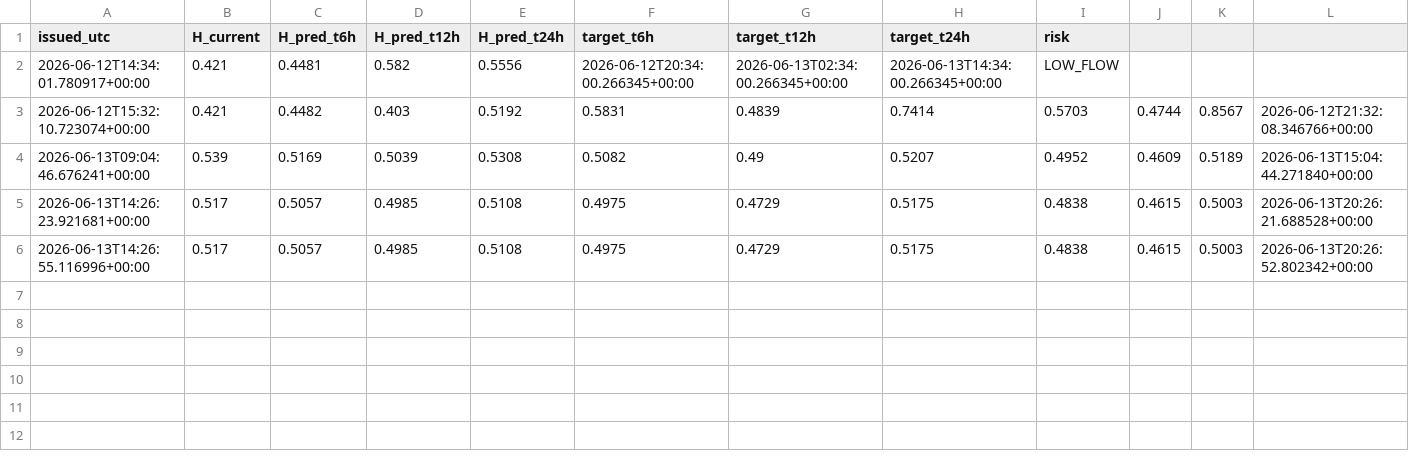
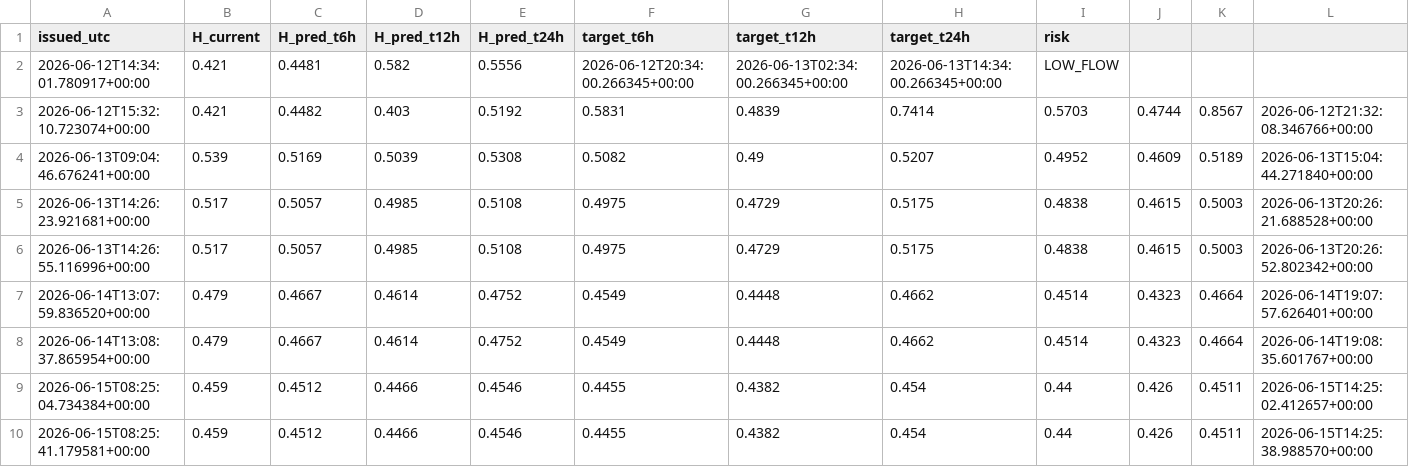
Before and after one commit to Ezhen/wwi-platform, a CSV file: export/csvs/forecast_log_hourly.csv, drawn as a sheet; only a part is shown; rows hold the shown columns only; the diff names each change by its address in the sheet, - before the commit and + after, or states it on an @@ line.

```diff
--- a/export/csvs/forecast_log_hourly.csv
+++ b/export/csvs/forecast_log_hourly.csv
+row 7: 2026-06-14T13:07:59.836520+00:00 | 0.479 | 0.4667 | 0.4614 | 0.4752 | 0.4549 | 0.4448 | 0.4662 | 0.4514 | 0.4323 | 0.4664 | 2026-06-14T19:07:57.626401+00:00
+row 8: 2026-06-14T13:08:37.865954+00:00 | 0.479 | 0.4667 | 0.4614 | 0.4752 | 0.4549 | 0.4448 | 0.4662 | 0.4514 | 0.4323 | 0.4664 | 2026-06-14T19:08:35.601767+00:00
+row 9: 2026-06-15T08:25:04.734384+00:00 | 0.459 | 0.4512 | 0.4466 | 0.4546 | 0.4455 | 0.4382 | 0.454 | 0.44 | 0.426 | 0.4511 | 2026-06-15T14:25:02.412657+00:00
+row 10: 2026-06-15T08:25:41.179581+00:00 | 0.459 | 0.4512 | 0.4466 | 0.4546 | 0.4455 | 0.4382 | 0.454 | 0.44 | 0.426 | 0.4511 | 2026-06-15T14:25:38.988570+00:00
```
Also changed, not shown: export/csvs/forecast_log.csv, export/csvs/forecast_verification.csv, 3 other files.
